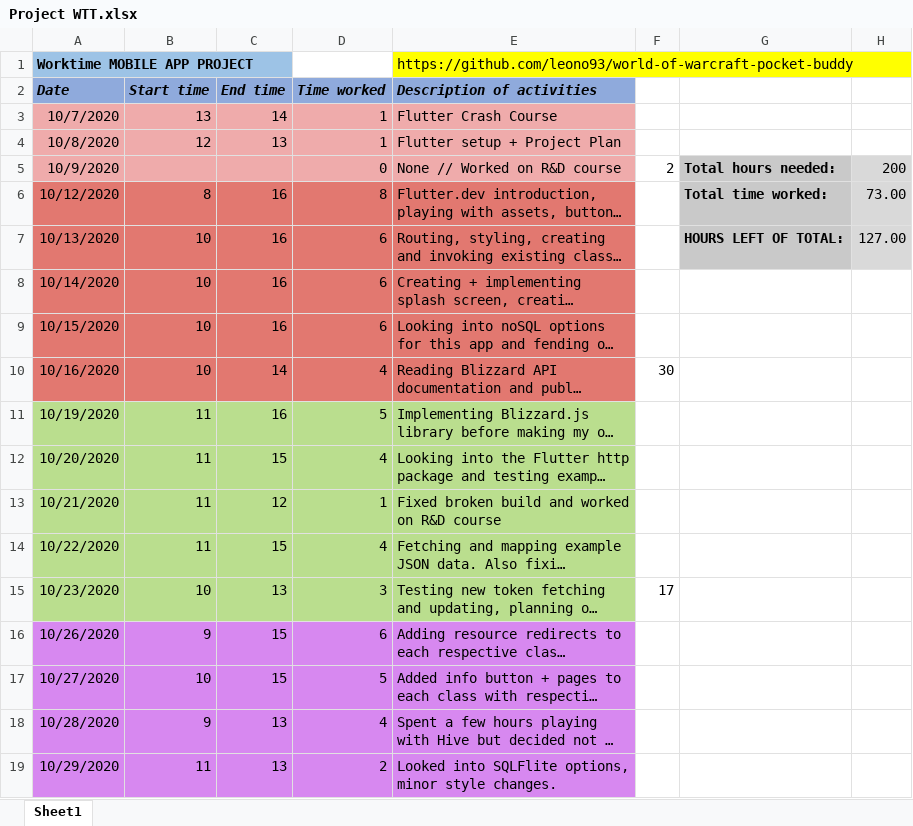
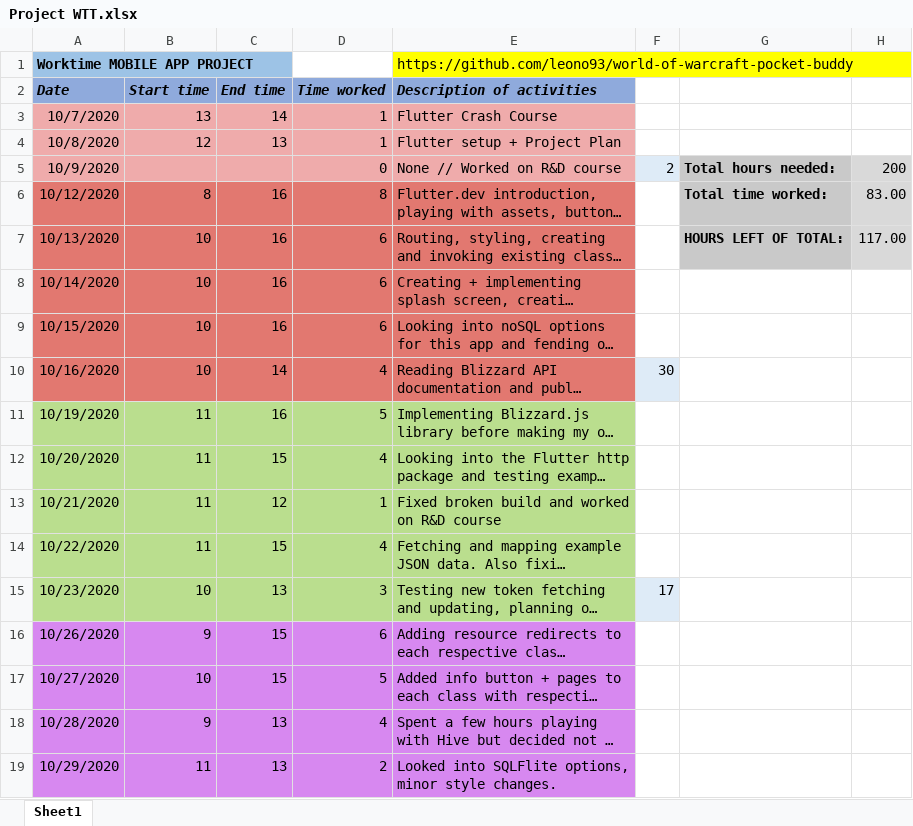
Before and after one commit to leono93/flutter-practice, an Excel workbook: project-docs/Project WTT.xlsx, sheet Sheet1, drawn as a sheet; only a part is shown; long unchanged cells end in …; values as stored, in another font and other column widths than the file's, no borders; the diff covers the shown part only; the diff names each change by its address in the sheet, - before the commit and + after, or states it on an @@ line.

```diff
--- a/project-docs/Project WTT.xlsx (sheet Sheet1)
+++ b/project-docs/Project WTT.xlsx (sheet Sheet1)
-F5 fill: none
+F5 fill: #DEEBF7
-H6: 73.00
+H6: 83.00
-H7: 127.00
+H7: 117.00
-F10 fill: none
+F10 fill: #DEEBF7
-F15 fill: none
+F15 fill: #DEEBF7
```
Also changed, not shown: 14 edited cells and cell formats elsewhere in this sheet, 5 other files.
